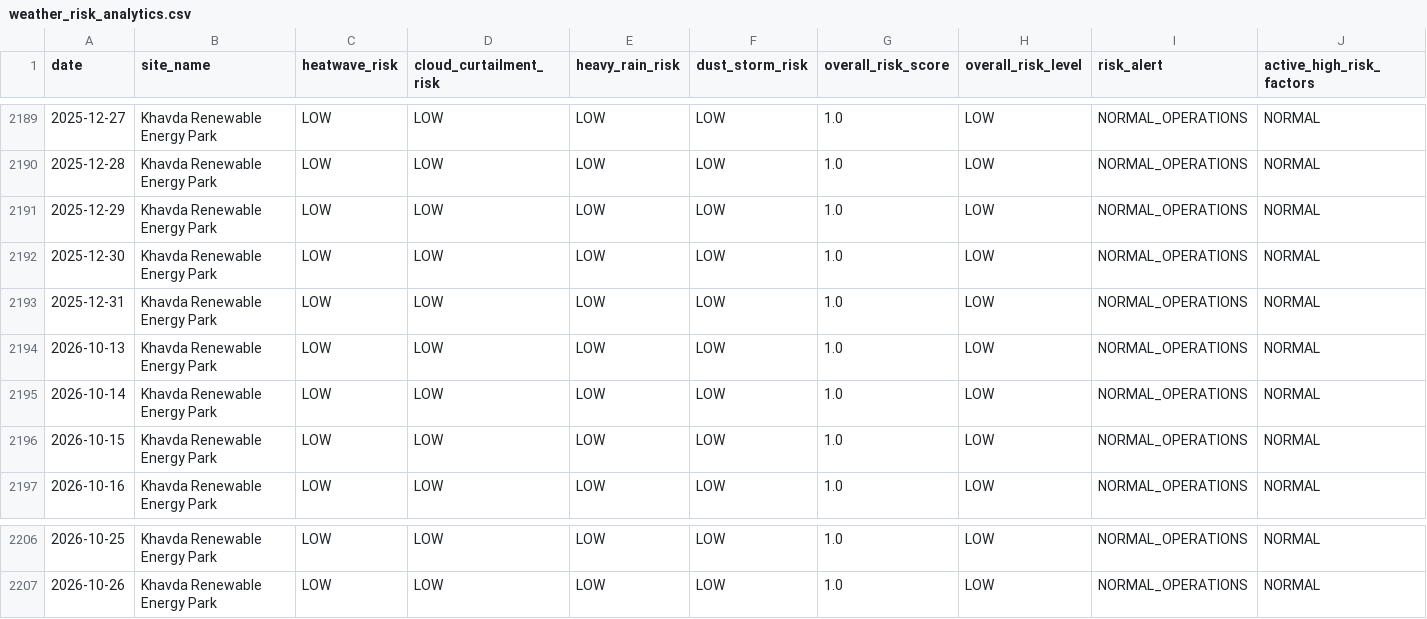
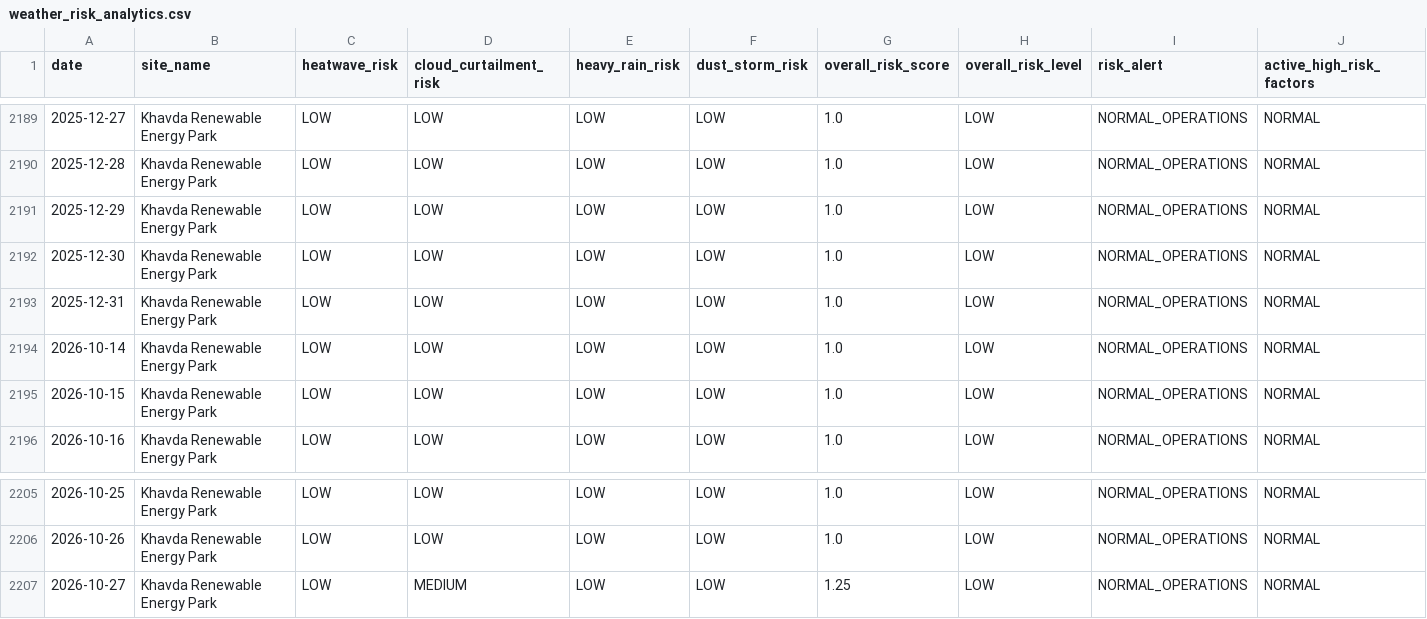
Before and after one commit to kirttiik/AI-Renewable-Energy-Intelligence-platform, a CSV file: data/processed/weather_risk_analytics.csv, drawn as a sheet; only a part is shown, gaps mark what is left out.

```diff
--- a/data/processed/weather_risk_analytics.csv
+++ b/data/processed/weather_risk_analytics.csv
@@ -2193,3 +2193,2 @@ date,site_name,heatwave_risk,cloud_curtailment_risk,heavy_rain_risk,dust_storm_r
 2025-12-31,Khavda Renewable Energy Park,LOW,LOW,LOW,LOW,1.0,LOW,NORMAL_OPERATIONS,NORMAL
-2026-10-13,Khavda Renewable Energy Park,LOW,LOW,LOW,LOW,1.0,LOW,NORMAL_OPERATIONS,NORMAL
 2026-10-14,Khavda Renewable Energy Park,LOW,LOW,LOW,LOW,1.0,LOW,NORMAL_OPERATIONS,NORMAL
@@ -2207 +2206,2 @@ date,site_name,heatwave_risk,cloud_curtailment_risk,heavy_rain_risk,dust_storm_r
 2026-10-26,Khavda Renewable Energy Park,LOW,LOW,LOW,LOW,1.0,LOW,NORMAL_OPERATIONS,NORMAL
+2026-10-27,Khavda Renewable Energy Park,LOW,MEDIUM,LOW,LOW,1.25,LOW,NORMAL_OPERATIONS,NORMAL
```
Also changed, not shown: data/processed/khavda_generation.csv, data/raw/khavda_hourly.csv, 20 other files.
